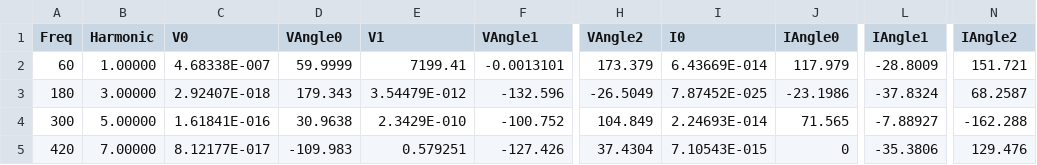
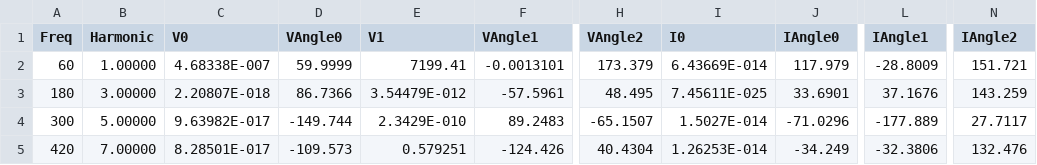
Before and after one commit to timmyfaraday/HarmonicPowerModels.jl, a CSV file: examples/dss/constant power/2busDy11/2busDy11_Mon_mpcc_1.csv, drawn as a sheet; only a part is shown, gaps mark what is left out; the diff covers the shown part only; the diff names each change by its address in the sheet, - before the commit and + after, or states it on an @@ line.

```diff
--- a/examples/dss/constant power/2busDy11/2busDy11_Mon_mpcc_1.csv
+++ b/examples/dss/constant power/2busDy11/2busDy11_Mon_mpcc_1.csv
-C3 (V0): 2.92407E-018
+C3 (V0): 2.20807E-018
-D3 (VAngle0): 179.343
+D3 (VAngle0): 86.7366
-F3 (VAngle1): -132.596
+F3 (VAngle1): -57.5961
-H3 (VAngle2): -26.5049
+H3 (VAngle2): 48.495
-I3 (I0): 7.87452E-025
+I3 (I0): 7.45611E-025
-J3 (IAngle0): -23.1986
+J3 (IAngle0): 33.6901
-L3 (IAngle1): -37.8324
+L3 (IAngle1): 37.1676
-N3 (IAngle2): 68.2587
+N3 (IAngle2): 143.259
-C4 (V0): 1.61841E-016
+C4 (V0): 9.63982E-017
-D4 (VAngle0): 30.9638
+D4 (VAngle0): -149.744
-F4 (VAngle1): -100.752
+F4 (VAngle1): 89.2483
-H4 (VAngle2): 104.849
+H4 (VAngle2): -65.1507
-I4 (I0): 2.24693E-014
+I4 (I0): 1.5027E-014
-J4 (IAngle0): 71.565
+J4 (IAngle0): -71.0296
-L4 (IAngle1): -7.88927
+L4 (IAngle1): -177.889
-N4 (IAngle2): -162.288
+N4 (IAngle2): 27.7117
-C5 (V0): 8.12177E-017
+C5 (V0): 8.28501E-017
-D5 (VAngle0): -109.983
+D5 (VAngle0): -109.573
-F5 (VAngle1): -127.426
+F5 (VAngle1): -124.426
-H5 (VAngle2): 37.4304
+H5 (VAngle2): 40.4304
-I5 (I0): 7.10543E-015
+I5 (I0): 1.26253E-014
-J5 (IAngle0): 0
+J5 (IAngle0): -34.249
-L5 (IAngle1): -35.3806
+L5 (IAngle1): -32.3806
-N5 (IAngle2): 129.476
+N5 (IAngle2): 132.476
```
Also changed, not shown: 34 edited cells elsewhere in this file, examples/dss/constant power/2busYGd11/2busYGd11_Mon_mpcc_1.csv, examples/dss/constant power/2busYd11/2busYd11_Mon_mpcc_1.csv, 3 other files.
